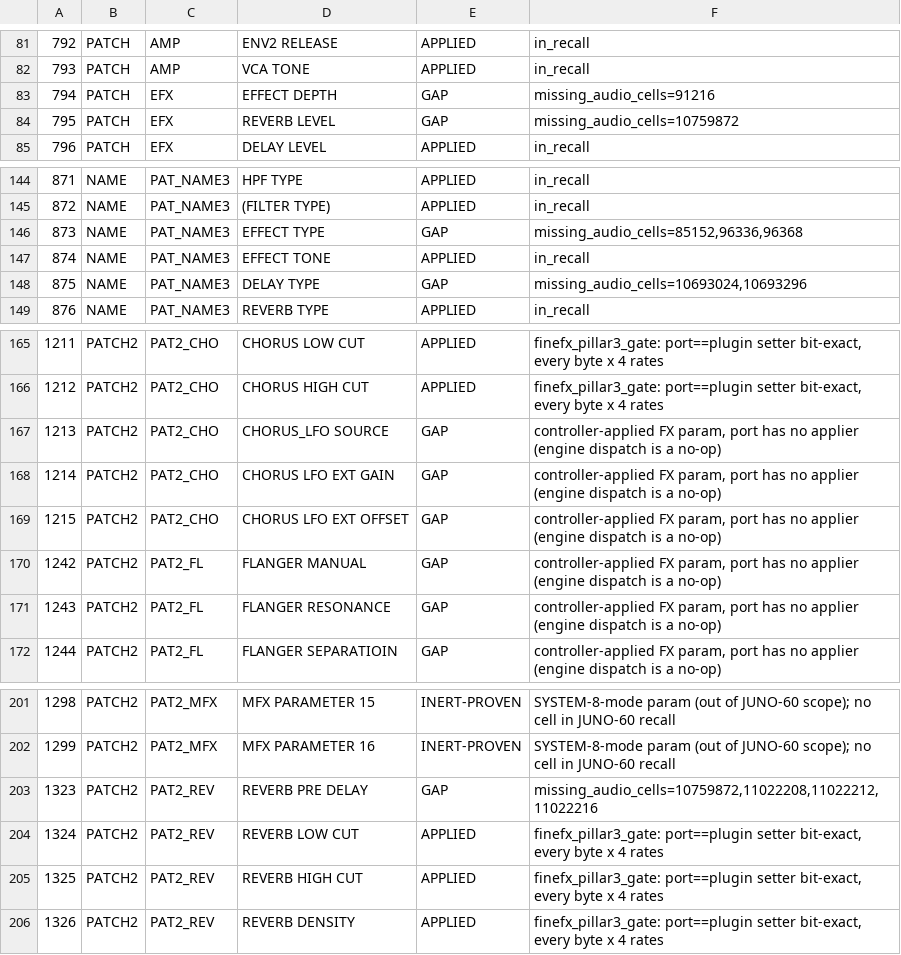
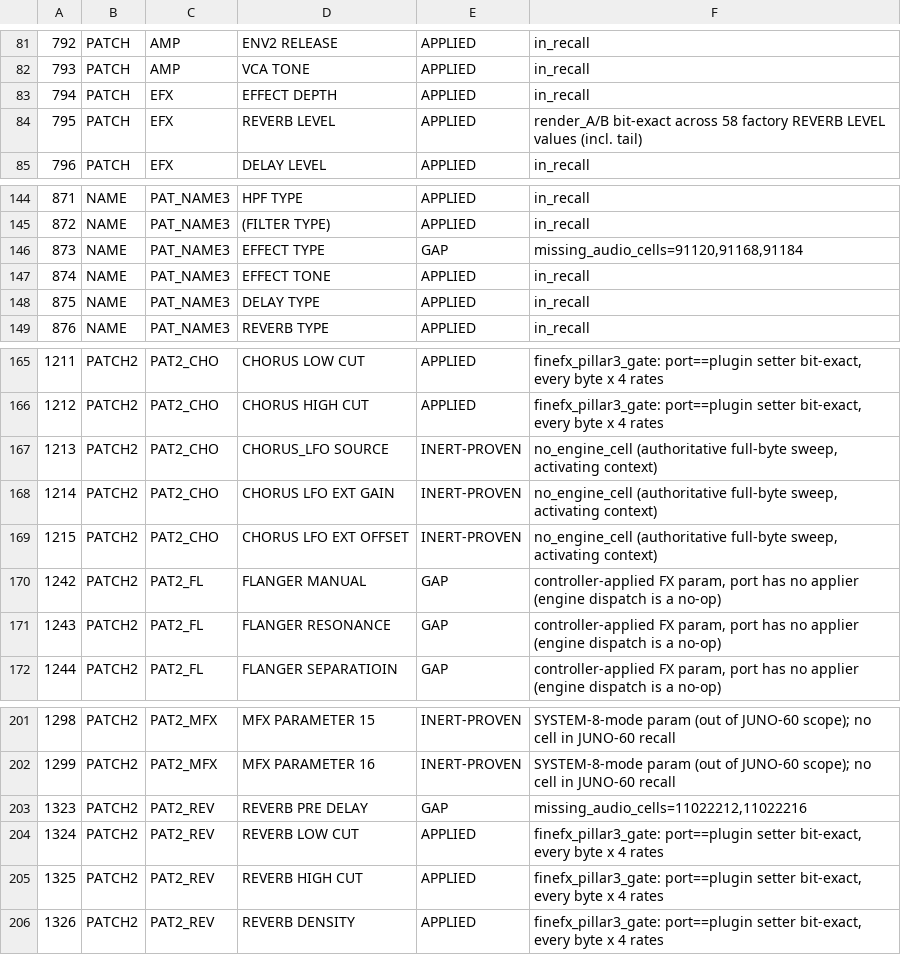
Before and after one commit to SunbrightMedia/jn60c99, a TSV file: COVERAGE.tsv, drawn as a sheet; only a part is shown, gaps mark what is left out; the diff names each change by its address in the sheet, - before the commit and + after, or states it on an @@ line.

```diff
--- a/COVERAGE.tsv
+++ b/COVERAGE.tsv
-E83:E84: GAP
+E83:E84: APPLIED
-F83: missing_audio_cells=91216
+F83: in_recall
-F84: missing_audio_cells=10759872
+F84: render_A/B bit-exact across 58 factory REVERB LEVEL values (incl. tail)
-F146: missing_audio_cells=85152,96336,96368
+F146: missing_audio_cells=91120,91168,91184
-E148: GAP
+E148: APPLIED
-F148: missing_audio_cells=10693024,10693296
+F148: in_recall
-E167:E169: GAP
+E167:E169: INERT-PROVEN
-F167:F169: controller-applied FX param, port has no applier (engine dispatch is a no-op)
+F167:F169: no_engine_cell (authoritative full-byte sweep, activating context)
-F203: missing_audio_cells=10759872,11022208,11022212,11022216
+F203: missing_audio_cells=11022212,11022216
```
Also changed, not shown: 2 other files.
